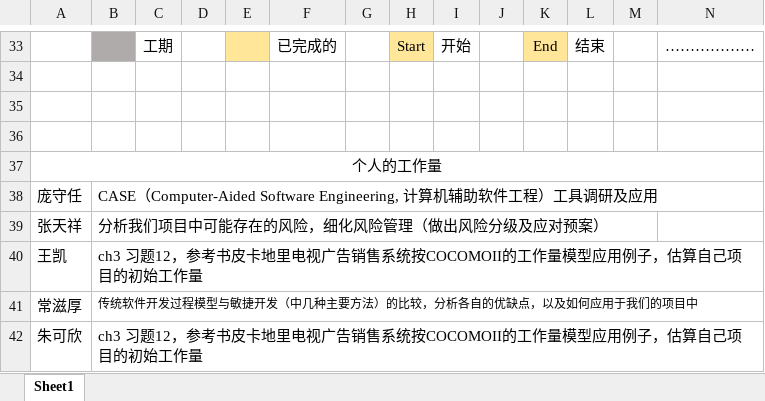
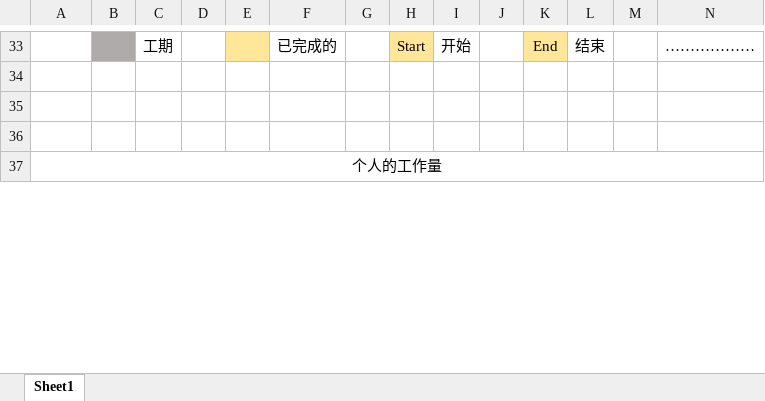
Before and after one commit to Psrsr/Movie_ticketing, an Excel workbook: 项目和小组工作进度及个人工作量.xlsx, sheet Sheet1, drawn as a sheet; only a part is shown, gaps mark what is left out; values as stored, in another font and other column widths than the file's, no borders; removed rows and columns are numbered as before the commit, all else as after; rows hold the shown columns only; the diff covers the shown part only; the diff names each change by its address in the sheet, - before the commit and + after, or states it on an @@ line.

Commit message:
Add files via upload

```diff
--- a/项目和小组工作进度及个人工作量.xlsx (sheet Sheet1)
+++ b/项目和小组工作进度及个人工作量.xlsx (sheet Sheet1)
-row 38: 庞守任 | CASE（Computer-Aided Software Engineering, 计算机辅助软件工程）工具调研及应用
-row 39: 张天祥 | 分析我们项目中可能存在的风险，细化风险管理（做出风险分级及应对预案）
-row 40: 王凯 | ch3 习题12，参考书皮卡地里电视广告销售系统按COCOMOII的工作量模型应用例子，估算自己项目的初始工作量
-row 41: 常滋厚 | 传统软件开发过程模型与敏捷开发（中几种主要方法）的比较，分析各自的优缺点，以及如何应用于我们的项目中
-row 42: 朱可欣 | ch3 习题12，参考书皮卡地里电视广告销售系统按COCOMOII的工作量模型应用例子，估算自己项目的初始工作量
```
Also changed, not shown: 7 added rows, 2 removed rows, 1 edited cell and cell formats elsewhere in this sheet.
